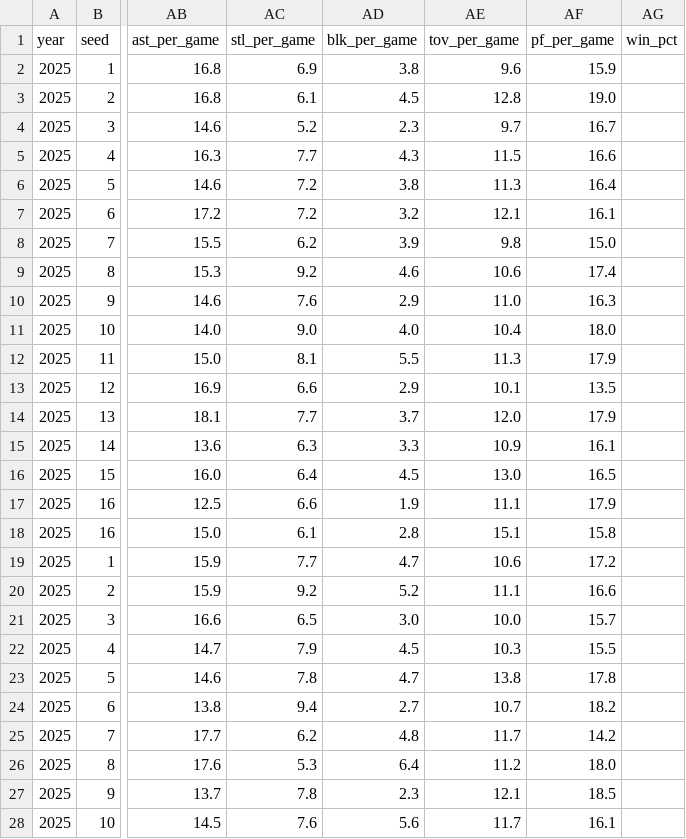
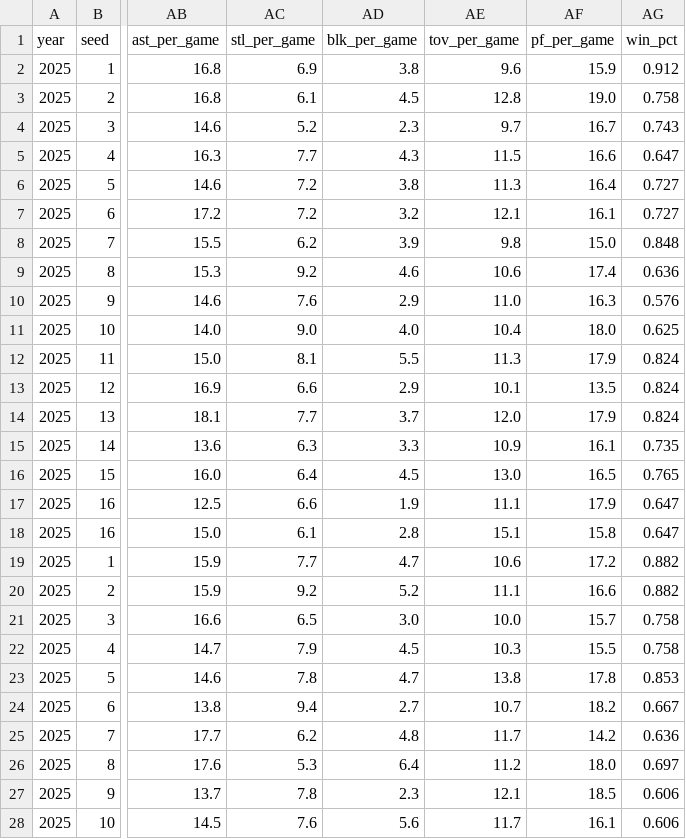
Before and after one commit to ColeUyematsu/March-Madness-API, a CSV file: finalized data/team_stats.csv, drawn as a sheet; only a part is shown, gaps mark what is left out; the diff covers the shown part only; the diff names each change by its address in the sheet, - before the commit and + after, or states it on an @@ line.

Commit message:
team stats routes and models

```diff
--- a/finalized data/team_stats.csv
+++ b/finalized data/team_stats.csv
-AG2 (win_pct): (empty)
+AG2 (win_pct): 0.912
-AG3 (win_pct): (empty)
+AG3 (win_pct): 0.758
-AG4 (win_pct): (empty)
+AG4 (win_pct): 0.743
-AG5 (win_pct): (empty)
+AG5 (win_pct): 0.647
-AG6:AG7 (win_pct): (empty)
+AG6:AG7 (win_pct): 0.727
-AG8 (win_pct): (empty)
+AG8 (win_pct): 0.848
-AG9 (win_pct): (empty)
+AG9 (win_pct): 0.636
-AG10 (win_pct): (empty)
+AG10 (win_pct): 0.576
-AG11 (win_pct): (empty)
+AG11 (win_pct): 0.625
-AG12:AG14 (win_pct): (empty)
+AG12:AG14 (win_pct): 0.824
-AG15 (win_pct): (empty)
+AG15 (win_pct): 0.735
-AG16 (win_pct): (empty)
+AG16 (win_pct): 0.765
-AG17:AG18 (win_pct): (empty)
+AG17:AG18 (win_pct): 0.647
-AG19:AG20 (win_pct): (empty)
+AG19:AG20 (win_pct): 0.882
-AG21:AG22 (win_pct): (empty)
+AG21:AG22 (win_pct): 0.758
-AG23 (win_pct): (empty)
+AG23 (win_pct): 0.853
-AG24 (win_pct): (empty)
+AG24 (win_pct): 0.667
-AG25 (win_pct): (empty)
+AG25 (win_pct): 0.636
-AG26 (win_pct): (empty)
+AG26 (win_pct): 0.697
-AG27:AG28 (win_pct): (empty)
+AG27:AG28 (win_pct): 0.606
```
Also changed, not shown: 42 edited cells elsewhere in this file, 2 other files.
